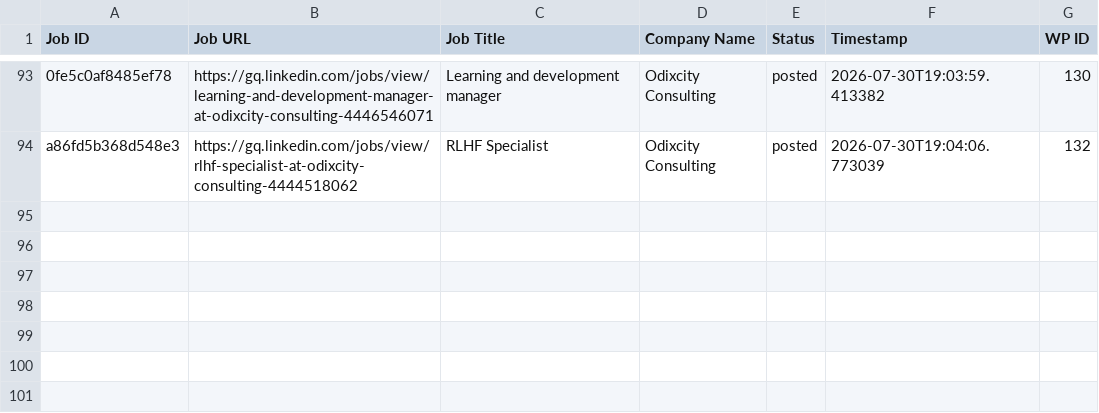
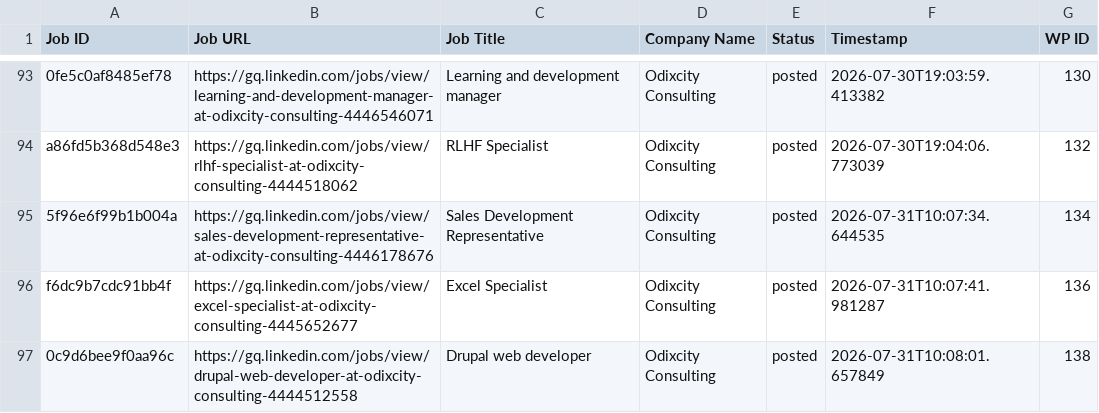
Before and after one commit to innovationinc2000/gq, a CSV file: processed_jobs.csv, drawn as a sheet; only a part is shown, gaps mark what is left out; the diff names each change by its address in the sheet, - before the commit and + after, or states it on an @@ line.

```diff
--- a/processed_jobs.csv
+++ b/processed_jobs.csv
+row 95: 5f96e6f99b1b004a | https://gq.linkedin.com/jobs/view/sales-development-representative-at-odixcity-consulting-4446178676 | Sales Development Representative | Odixcity Consulting | posted | 2026-07-31T10:07:34.644535 | 134
+row 96: f6dc9b7cdc91bb4f | https://gq.linkedin.com/jobs/view/excel-specialist-at-odixcity-consulting-4445652677 | Excel Specialist | Odixcity Consulting | posted | 2026-07-31T10:07:41.981287 | 136
+row 97: 0c9d6bee9f0aa96c | https://gq.linkedin.com/jobs/view/drupal-web-developer-at-odixcity-consulting-4444512558 | Drupal web developer | Odixcity Consulting | posted | 2026-07-31T10:08:01.657849 | 138
```
